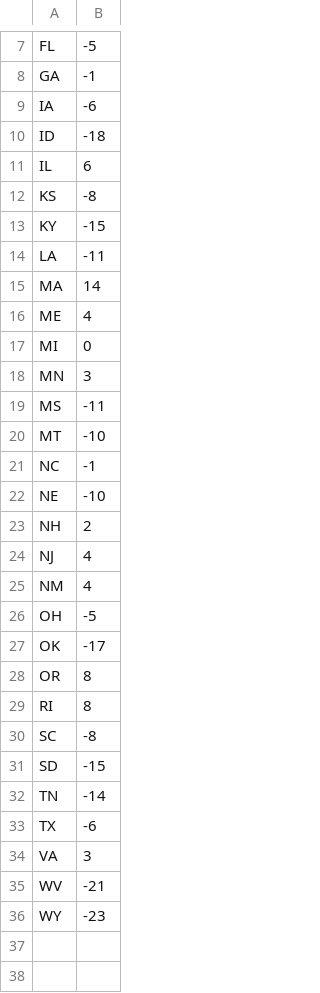
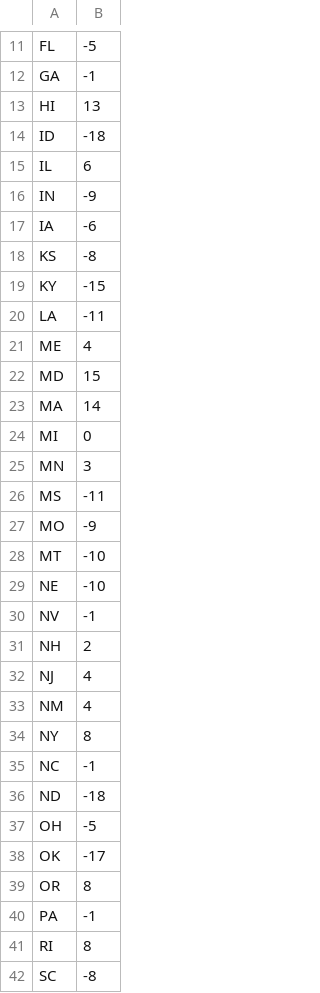
Before and after one commit to Hacker-Anirudh/fourthirtyfive, a CSV file: src/interface/inference/state_pvi_midterms.csv, drawn as a sheet; only a part is shown, gaps mark what is left out; the shorter side is filled out with more unchanged rows; the diff covers the shown part only.

```diff
--- a/src/interface/inference/state_pvi_midterms.csv
+++ b/src/interface/inference/state_pvi_midterms.csv
@@ -8,5 +12,7 @@ FL,-5
 GA,-1
-IA,-6
+HI,13
 ID,-18
 IL,6
+IN,-9
+IA,-6
 KS,-8
@@ -14,4 +20,5 @@ KY,-15
 LA,-11
+ME,4
+MD,15
 MA,14
-ME,4
 MI,0
@@ -19,5 +26,6 @@ MN,3
 MS,-11
+MO,-9
 MT,-10
-NC,-1
 NE,-10
+NV,-1
 NH,2
@@ -25,2 +33,5 @@ NJ,4
 NM,4
+NY,8
+NC,-1
+ND,-18
 OH,-5
@@ -28,2 +39,3 @@ OK,-17
 OR,8
+PA,-1
 RI,8
```
Also changed, not shown: 9 added rows and 1 removed row elsewhere in this file, src/interface/inference/current_polling.csv, 5 other files.
